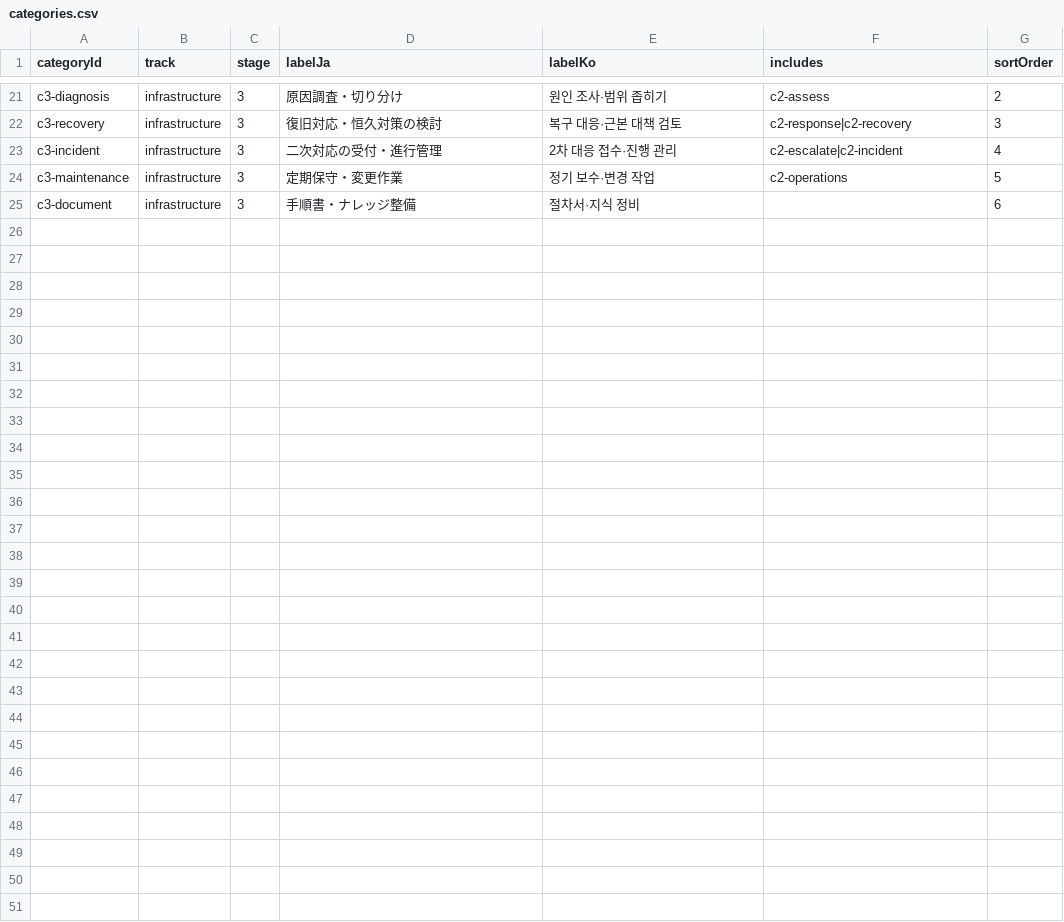
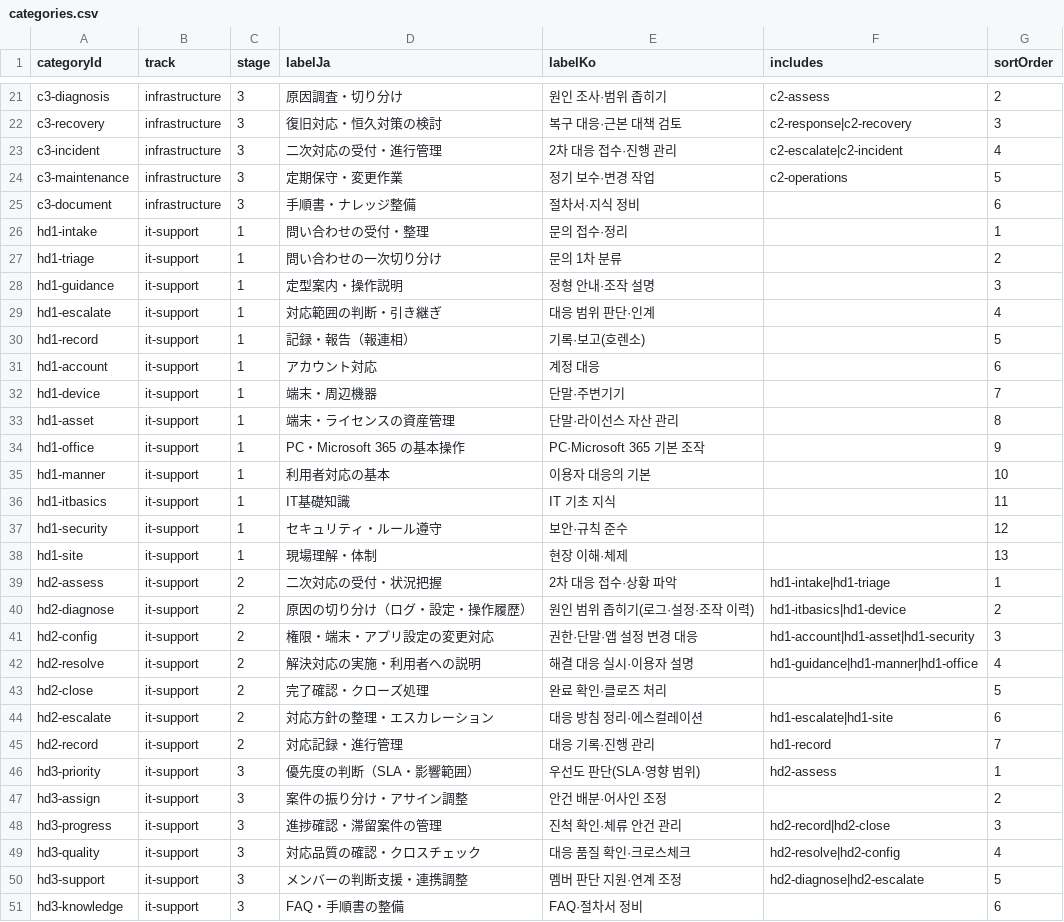
Before and after one commit to pletech/career-v2, a CSV file: public/data/categories.csv, drawn as a sheet; only a part is shown, gaps mark what is left out.

```diff
--- a/public/data/categories.csv
+++ b/public/data/categories.csv
@@ -25 +25,27 @@ c3-maintenance,infrastructure,3,定期保守・変更作業,정기 보수·변
 c3-document,infrastructure,3,手順書・ナレッジ整備,절차서·지식 정비,,6
+hd1-intake,it-support,1,問い合わせの受付・整理,문의 접수·정리,,1
+hd1-triage,it-support,1,問い合わせの一次切り分け,문의 1차 분류,,2
+hd1-guidance,it-support,1,定型案内・操作説明,정형 안내·조작 설명,,3
+hd1-escalate,it-support,1,対応範囲の判断・引き継ぎ,대응 범위 판단·인계,,4
+hd1-record,it-support,1,記録・報告（報連相）,기록·보고(호렌소),,5
+hd1-account,it-support,1,アカウント対応,계정 대응,,6
+hd1-device,it-support,1,端末・周辺機器,단말·주변기기,,7
+hd1-asset,it-support,1,端末・ライセンスの資産管理,단말·라이선스 자산 관리,,8
+hd1-office,it-support,1,PC・Microsoft 365 の基本操作,PC·Microsoft 365 기본 조작,,9
+hd1-manner,it-support,1,利用者対応の基本,이용자 대응의 기본,,10
+hd1-itbasics,it-support,1,IT基礎知識,IT 기초 지식,,11
+hd1-security,it-support,1,セキュリティ・ルール遵守,보안·규칙 준수,,12
+hd1-site,it-support,1,現場理解・体制,현장 이해·체제,,13
+hd2-assess,it-support,2,二次対応の受付・状況把握,2차 대응 접수·상황 파악,hd1-intake|hd1-triage,1
+hd2-diagnose,it-support,2,原因の切り分け（ログ・設定・操作履歴）,원인 범위 좁히기(로그·설정·조작 이력),hd1-itbasics|hd1-device,2
+hd2-config,it-support,2,権限・端末・アプリ設定の変更対応,권한·단말·앱 설정 변경 대응,hd1-account|hd1-asset|hd1-security,3
+hd2-resolve,it-support,2,解決対応の実施・利用者への説明,해결 대응 실시·이용자 설명,hd1-guidance|hd1-manner|hd1-office,4
+hd2-close,it-support,2,完了確認・クローズ処理,완료 확인·클로즈 처리,,5
+hd2-escalate,it-support,2,対応方針の整理・エスカレーション,대응 방침 정리·에스컬레이션,hd1-escalate|hd1-site,6
+hd2-record,it-support,2,対応記録・進行管理,대응 기록·진행 관리,hd1-record,7
+hd3-priority,it-support,3,優先度の判断（SLA・影響範囲）,우선도 판단(SLA·영향 범위),hd2-assess,1
+hd3-assign,it-support,3,案件の振り分け・アサイン調整,안건 배분·어사인 조정,,2
+hd3-progress,it-support,3,進捗確認・滞留案件の管理,진척 확인·체류 안건 관리,hd2-record|hd2-close,3
+hd3-quality,it-support,3,対応品質の確認・クロスチェック,대응 품질 확인·크로스체크,hd2-resolve|hd2-config,4
+hd3-support,it-support,3,メンバーの判断支援・連携調整,멤버 판단 지원·연계 조정,hd2-diagnose|hd2-escalate,5
+hd3-knowledge,it-support,3,FAQ・手順書の整備,FAQ·절차서 정비,,6
```
Also changed, not shown: public/data/roles.csv, 1 other file.
